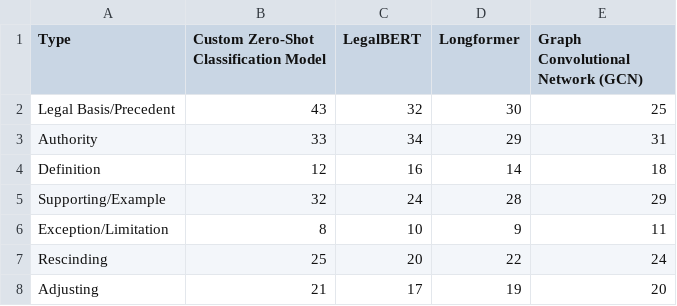
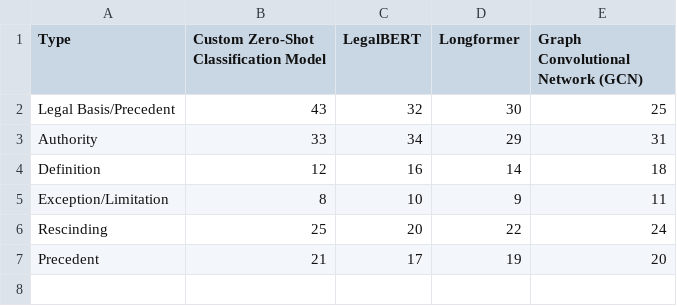
Before and after one commit to RaphaelEse/LawGorithmML, a CSV file: frontend_template/public/typesNumbersMultipleModels.csv, drawn as a sheet; removed rows and columns are numbered as before the commit, all else as after; the diff names each change by its address in the sheet, - before the commit and + after, or states it on an @@ line.

```diff
--- a/frontend_template/public/typesNumbersMultipleModels.csv
+++ b/frontend_template/public/typesNumbersMultipleModels.csv
-row 5: Supporting/Example | 32 | 24 | 28 | 29
-A7 (Type): Adjusting
+A7 (Type): Precedent
```
Also changed, not shown: 9 other files.
